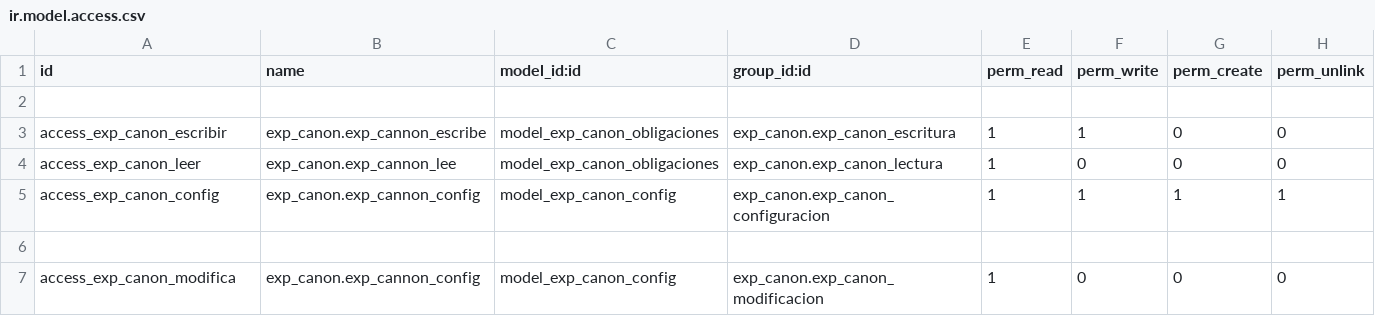
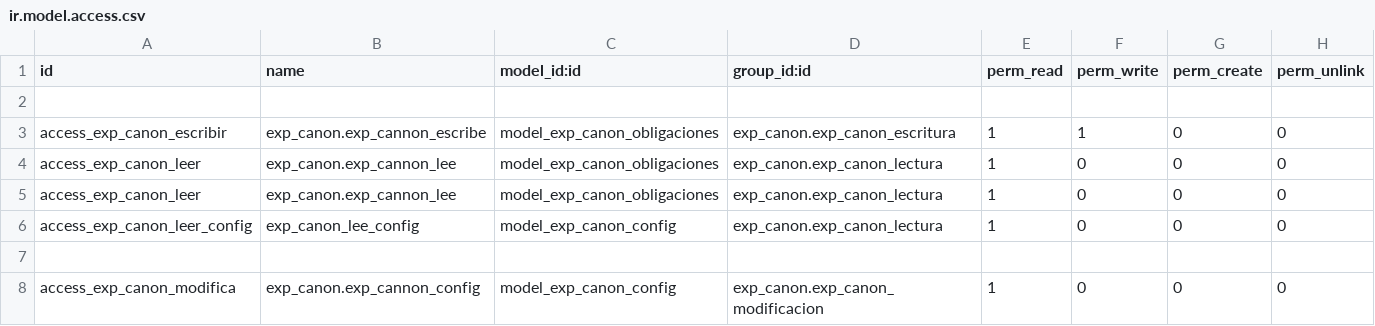
Before and after one commit to gisminero/addons_sigetrami, a CSV file: exp_canon/security/ir.model.access.csv, drawn as a sheet.

Commit message:
io

```diff
--- a/exp_canon/security/ir.model.access.csv
+++ b/exp_canon/security/ir.model.access.csv
@@ -4,3 +4,4 @@ access_exp_canon_escribir,exp_canon.exp_cannon_escribe,model_exp_canon_obligacio
 access_exp_canon_leer,exp_canon.exp_cannon_lee,model_exp_canon_obligaciones,exp_canon.exp_canon_lectura,1,0,0,0
-access_exp_canon_config,exp_canon.exp_cannon_config,model_exp_canon_config,exp_canon.exp_canon_configuracion,1,1,1,1
+access_exp_canon_leer,exp_canon.exp_cannon_lee,model_exp_canon_obligaciones,exp_canon.exp_canon_lectura,1,0,0,0
+access_exp_canon_leer_config,exp_canon_lee_config,model_exp_canon_config,exp_canon.exp_canon_lectura,1,0,0,0
 
```
